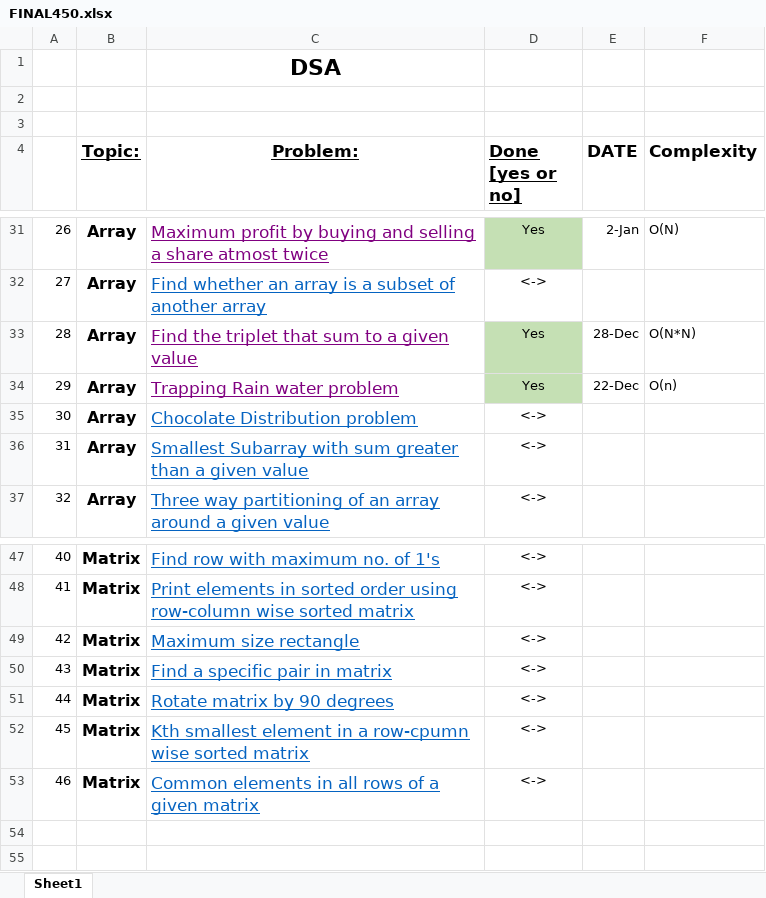
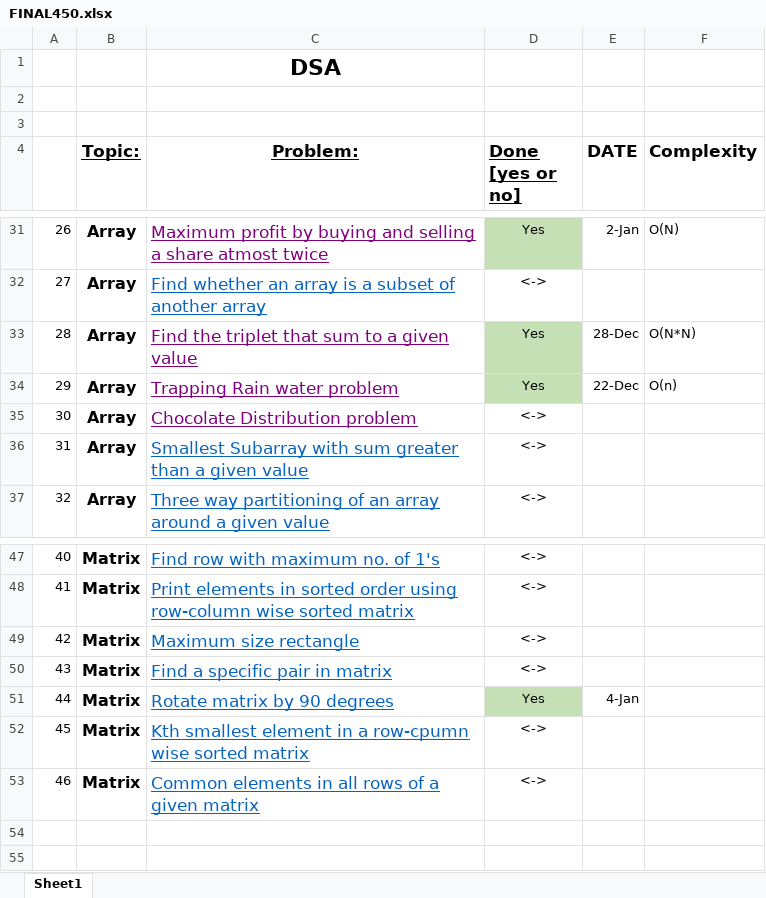
Before and after one commit to sakar97/DSA, an Excel workbook: Questions/FINAL450.xlsx, sheet Sheet1, drawn as a sheet; only a part is shown, gaps mark what is left out; values as stored, in another font and other column widths than the file's, no borders; the diff names each change by its address in the sheet, - before the commit and + after, or states it on an @@ line.

```diff
--- a/Questions/FINAL450.xlsx (sheet Sheet1)
+++ b/Questions/FINAL450.xlsx (sheet Sheet1)
-C35 text colour: #0563C1
+C35 text colour: #800080
-D51 (Done [yes or no]): <->
+D51 (Done [yes or no]): Yes
-D51 fill: none
+D51 fill: #C5E0B4
-E51 (DATE): (empty)
+E51 (DATE): 4-Jan
```
Also changed, not shown: 1 other file.
